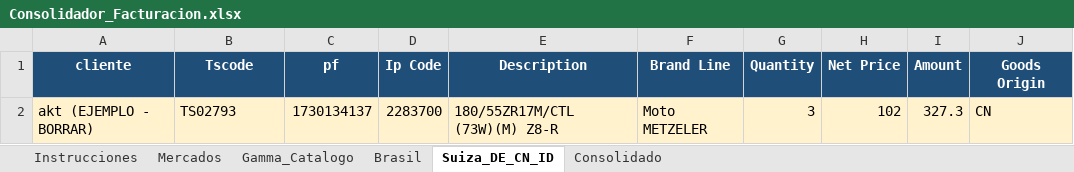
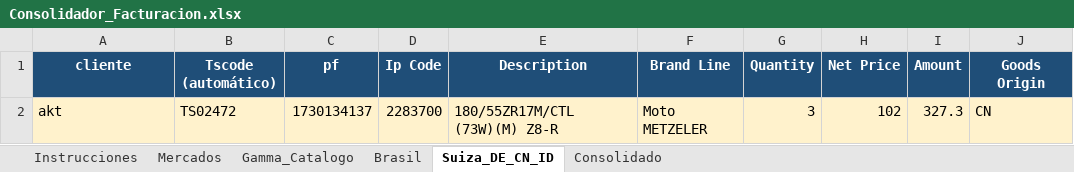
Before and after one commit to sacombar-max/claude-code, an Excel workbook: facturacion_consolidador/Consolidador_Facturacion.xlsx, sheet Suiza_DE_CN_ID, drawn as a sheet; values as stored, in another font and other column widths than the file's, no borders; the diff names each change by its address in the sheet, - before the commit and + after, or states it on an @@ line.

```diff
--- a/facturacion_consolidador/Consolidador_Facturacion.xlsx (sheet Suiza_DE_CN_ID)
+++ b/facturacion_consolidador/Consolidador_Facturacion.xlsx (sheet Suiza_DE_CN_ID)
-B1: Tscode
+B1: Tscode (automático)
-A2 (cliente): akt (EJEMPLO - BORRAR)
+A2 (cliente): akt
-B2 (Tscode (automático)): TS02793
+B2 (Tscode (automático)): TS02472
```
Also changed, not shown: sheet Instrucciones, sheet Mercados, sheet Consolidado, formulas that keep their value, charts or pictures, 2 other files.
